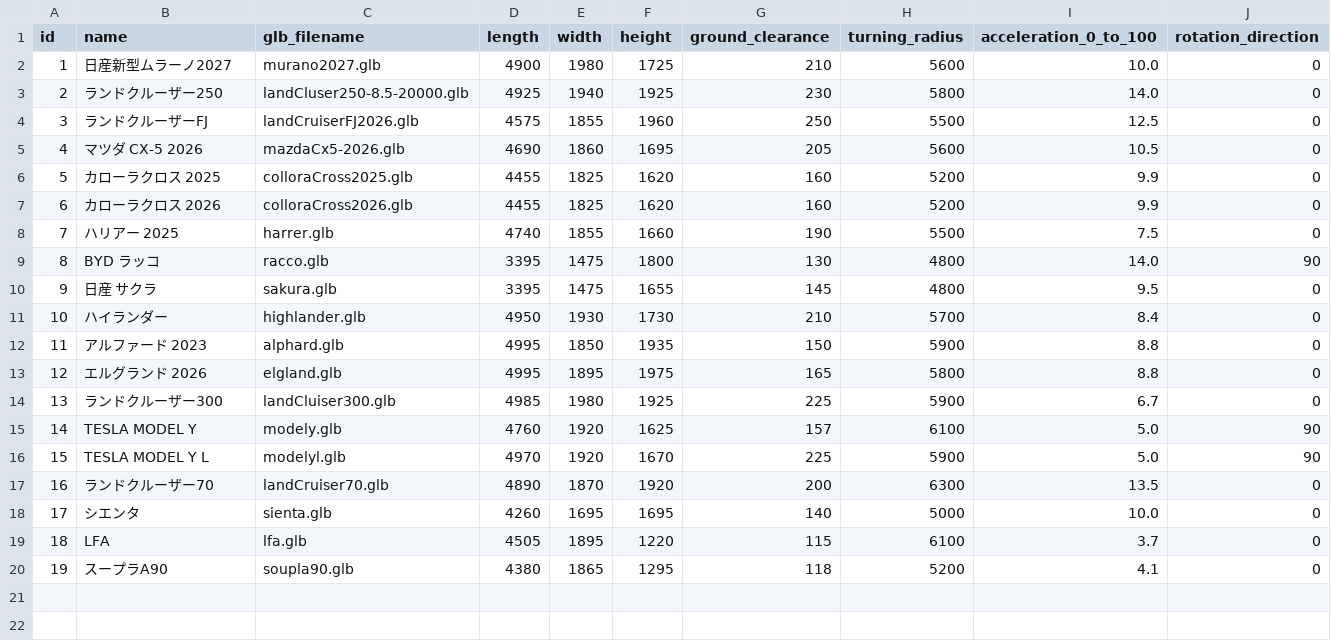
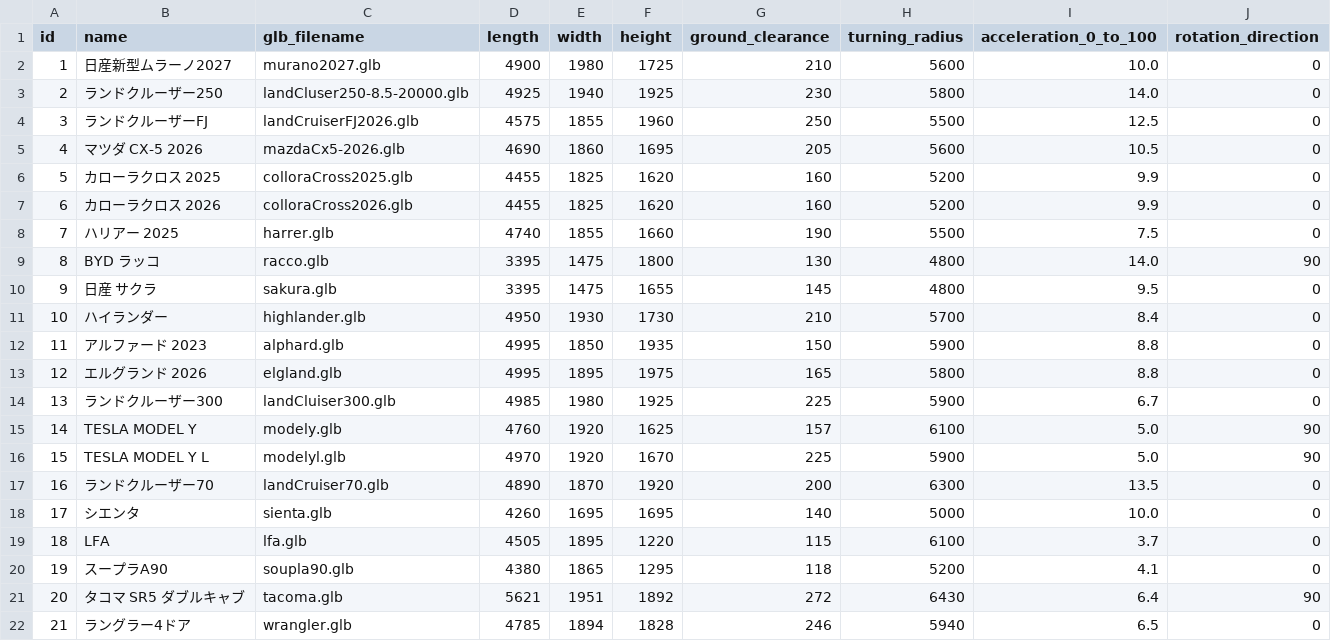
Before and after one commit to yookx450f/blender-vs-code, a CSV file: cars.csv, drawn as a sheet; the diff names each change by its address in the sheet, - before the commit and + after, or states it on an @@ line.

Commit message:
車種追加: タコマSR5ダブキャブ(id:20), ラングラー4ドア(id:21) / 比較対象をシエンタvs86に変更 / オフセット調整

```diff
--- a/cars.csv
+++ b/cars.csv
+row 21: 20 | タコマ SR5 ダブルキャブ | tacoma.glb | 5621 | 1951 | 1892 | 272 | 6430 | 6.4 | 90
+row 22: 21 | ラングラー4ドア | wrangler.glb | 4785 | 1894 | 1828 | 246 | 5940 | 6.5 | 0
```
Also changed, not shown: 2 other files.
